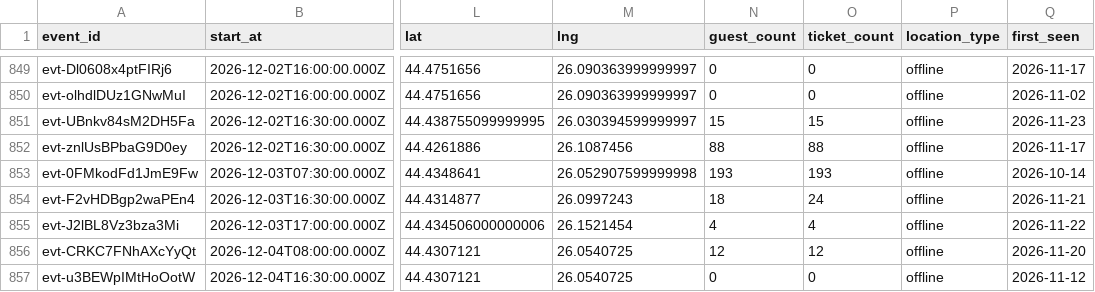
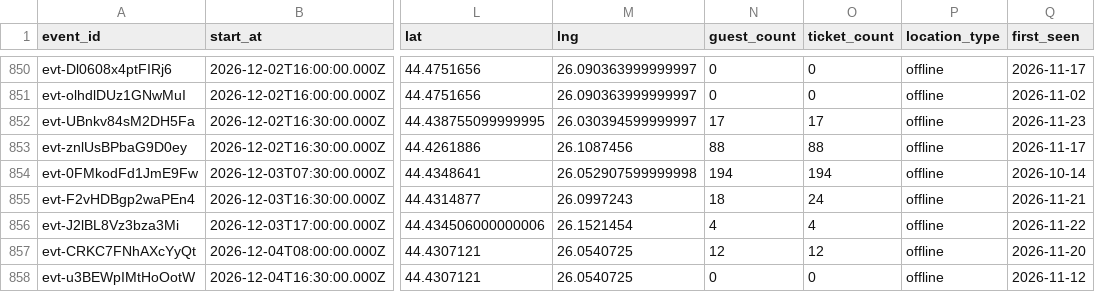
Before and after one commit to FlorinPopaCodes/bucharest-meetup-tracker, a CSV file: data/events.csv, drawn as a sheet; only a part is shown, gaps mark what is left out; addresses are those after the commit; the diff covers the shown part only; the diff names each change by its address in the sheet, - before the commit and + after, or states it on an @@ line.

```diff
--- a/data/events.csv
+++ b/data/events.csv
-N852 (guest_count): 15
+N852 (guest_count): 17
-O852 (ticket_count): 15
+O852 (ticket_count): 17
-N854 (guest_count): 193
+N854 (guest_count): 194
-O854 (ticket_count): 193
+O854 (ticket_count): 194
```
Also changed, not shown: 3 added rows and 30 edited cells elsewhere in this file, 4 other files.
